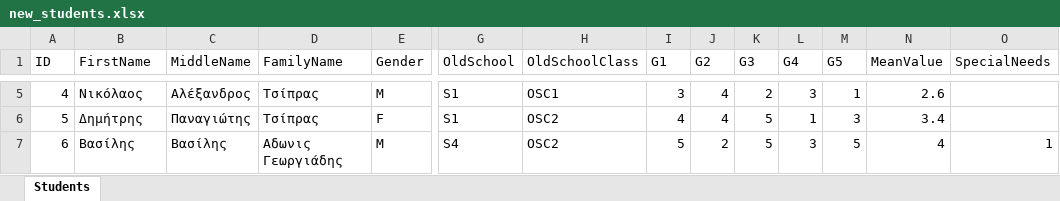
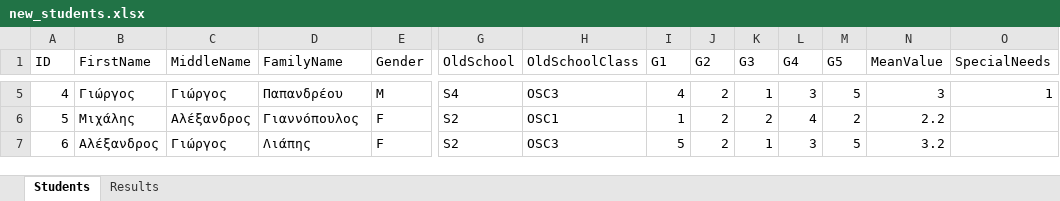
Before and after one commit to chrysochos/PutStudentsInClassrooms, an Excel workbook: new_students.xlsx, sheet Students, drawn as a sheet; only a part is shown, gaps mark what is left out; values as stored, in another font and other column widths than the file's, no borders; the diff covers the shown part only; the diff names each change by its address in the sheet, - before the commit and + after, or states it on an @@ line.

Commit message:
Puts the results to a new sheet in the same file

```diff
--- a/new_students.xlsx (sheet Students)
+++ b/new_students.xlsx (sheet Students)
+sheet tab: Results
-B5 (FirstName): Νικόλαος
+B5 (FirstName): Γιώργος
-C5 (MiddleName): Αλέξανδρος
+C5 (MiddleName): Γιώργος
-D5 (FamilyName): Τσίπρας
+D5 (FamilyName): Παπανδρέου
-G5 (OldSchool): S1
+G5 (OldSchool): S4
-H5 (OldSchoolClass): OSC1
+H5 (OldSchoolClass): OSC3
-I5 (G1): 3
+I5 (G1): 4
-J5:J6 (G2): 4
+J5:J6 (G2): 2
-K5 (G3): 2
+K5 (G3): 1
-M5 (G5): 1
+M5 (G5): 5
-N5 (MeanValue): 2.6
+N5 (MeanValue): 3
-O5 (SpecialNeeds): (empty)
+O5 (SpecialNeeds): 1
-B6 (FirstName): Δημήτρης
+B6 (FirstName): Μιχάλης
-C6 (MiddleName): Παναγιώτης
+C6 (MiddleName): Αλέξανδρος
-D6 (FamilyName): Τσίπρας
+D6 (FamilyName): Γιαννόπουλος
-G6 (OldSchool): S1
+G6 (OldSchool): S2
-H6 (OldSchoolClass): OSC2
+H6 (OldSchoolClass): OSC1
-I6 (G1): 4
+I6 (G1): 1
-K6 (G3): 5
+K6 (G3): 2
-L6 (G4): 1
+L6 (G4): 4
-M6 (G5): 3
+M6 (G5): 2
-N6 (MeanValue): 3.4
+N6 (MeanValue): 2.2
-B7 (FirstName): Βασίλης
+B7 (FirstName): Αλέξανδρος
-C7 (MiddleName): Βασίλης
+C7 (MiddleName): Γιώργος
-D7 (FamilyName): Αδωνις Γεωργιάδης
+D7 (FamilyName): Λιάπης
-E7 (Gender): M
+E7 (Gender): F
-G7 (OldSchool): S4
+G7 (OldSchool): S2
-H7 (OldSchoolClass): OSC2
+H7 (OldSchoolClass): OSC3
-K7 (G3): 5
+K7 (G3): 1
-N7 (MeanValue): 4
+N7 (MeanValue): 3.2
-O7 (SpecialNeeds): 1
+O7 (SpecialNeeds): (empty)
```
Also changed, not shown: 981 edited cells elsewhere in this sheet, new_students_output.xlsx, 18 other files.
